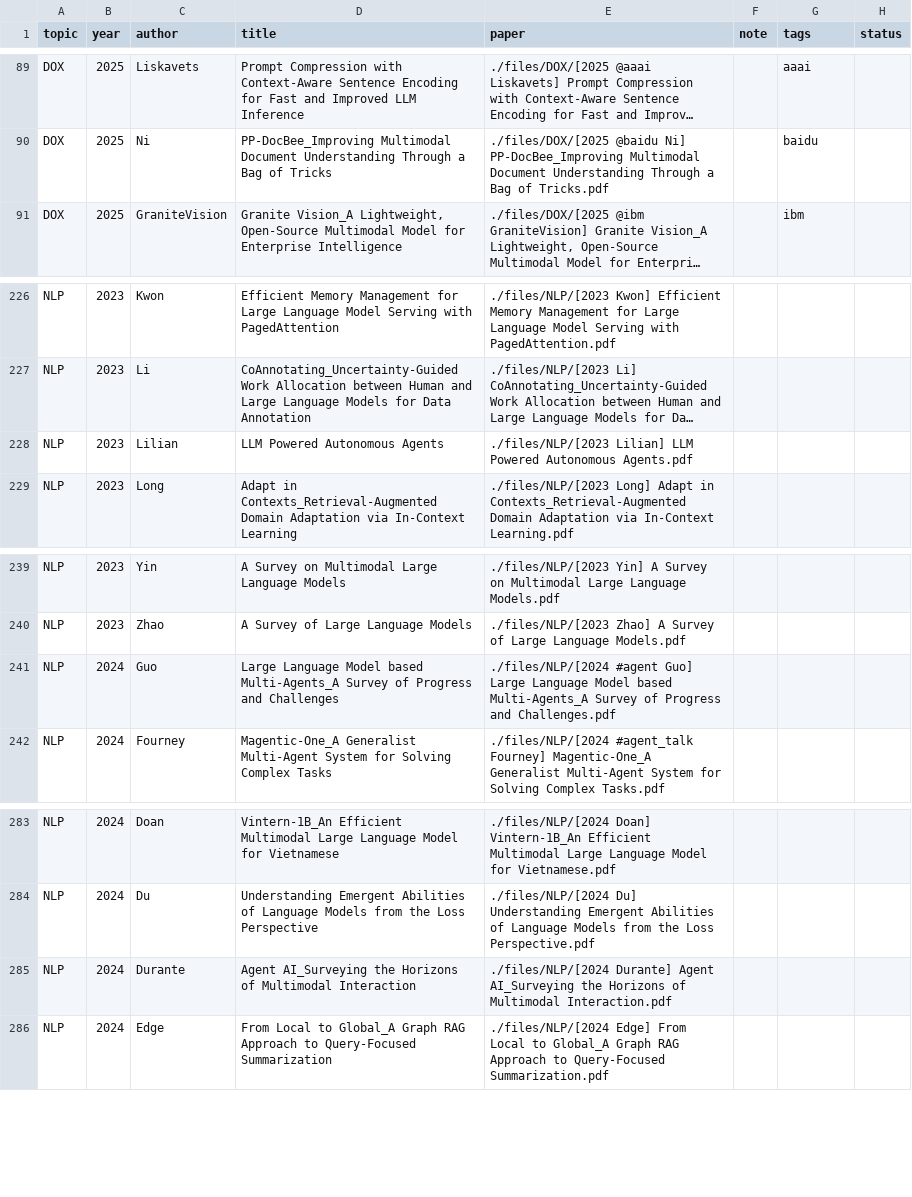
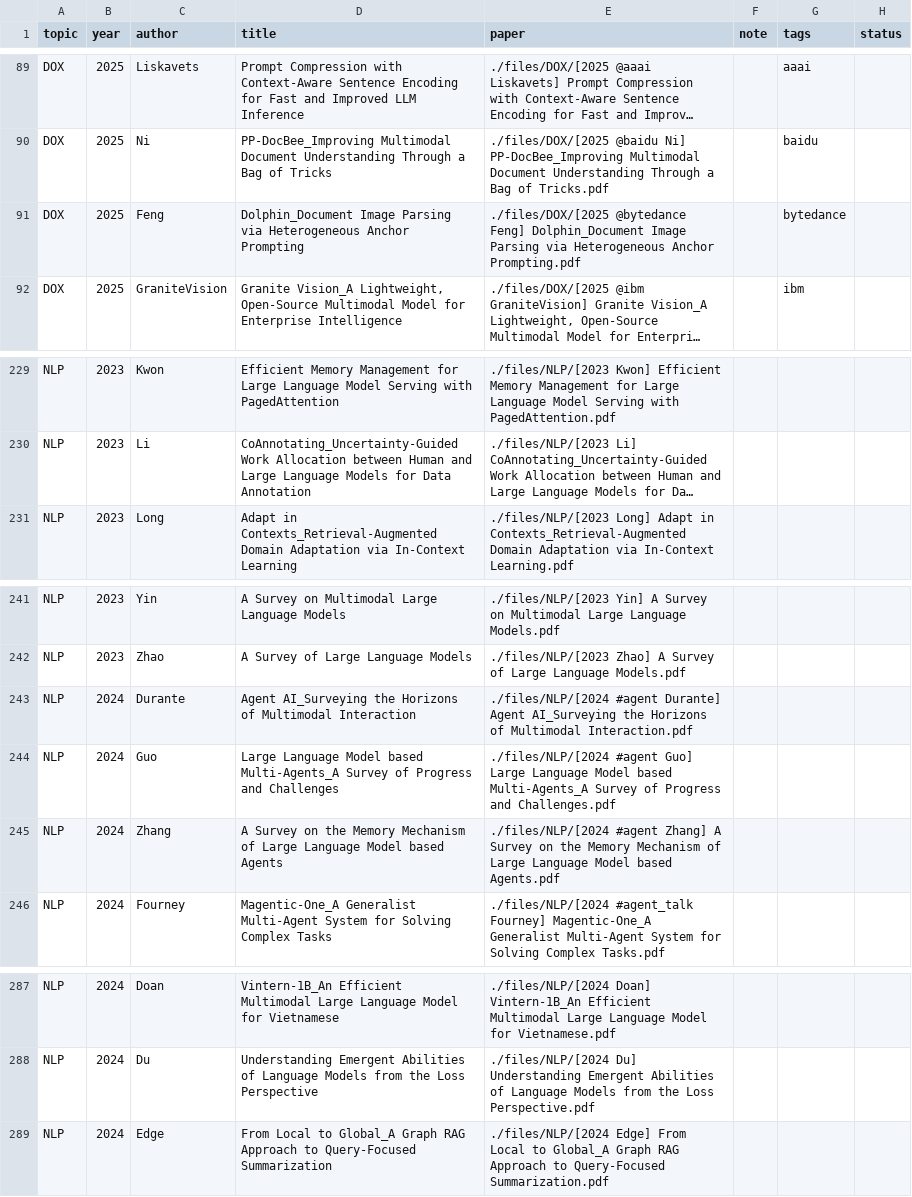
Before and after one commit to Gwanbou/Papers, a CSV file: automation/database.csv, drawn as a sheet; only a part is shown, gaps mark what is left out; long unchanged cells end in …; removed rows and columns are numbered as before the commit, all else as after; the diff covers the shown part only; the diff names each change by its address in the sheet, - before the commit and + after, or states it on an @@ line.

```diff
--- a/automation/database.csv
+++ b/automation/database.csv
+row 91: DOX | 2025 | Feng | Dolphin_Document Image Parsing via Heterogeneous Anchor Prompting | ./files/DOX/[2025 @bytedance Feng] Dolphin_Document Image Parsing via Heterogeneous Anchor Prompting.pdf |  | bytedance
-row 228: NLP | 2023 | Lilian | LLM Powered Autonomous Agents | ./files/NLP/[2023 Lilian] LLM Powered Autonomous Agents.pdf
+row 243: NLP | 2024 | Durante | Agent AI_Surveying the Horizons of Multimodal Interaction | ./files/NLP/[2024 #agent Durante] Agent AI_Surveying the Horizons of Multimodal Interaction.pdf
+row 245: NLP | 2024 | Zhang | A Survey on the Memory Mechanism of Large Language Model based Agents | ./files/NLP/[2024 #agent Zhang] A Survey on the Memory Mechanism of Large Language Model based Agents.pdf
-row 285: NLP | 2024 | Durante | Agent AI_Surveying the Horizons of Multimodal Interaction | ./files/NLP/[2024 Durante] Agent AI_Surveying the Horizons of Multimodal Interaction.pdf
```
Also changed, not shown: 9 added rows, 3 removed rows and 1 edited cell elsewhere in this file, 20 other files.
